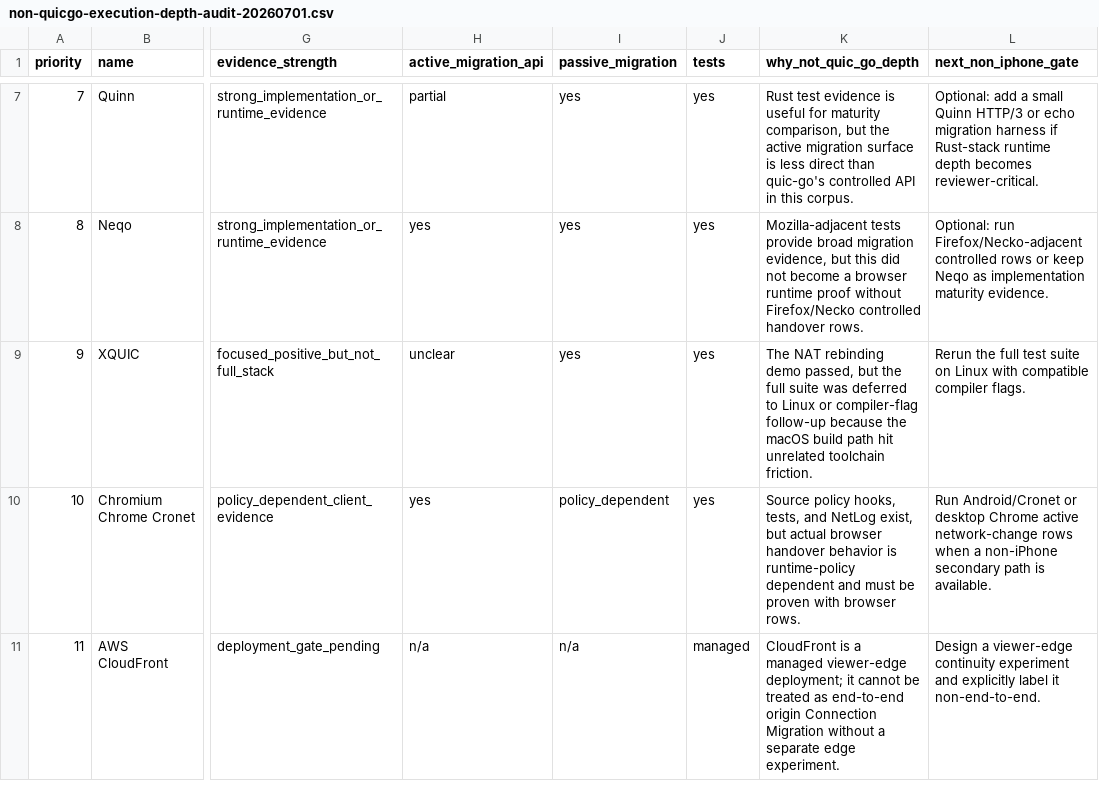
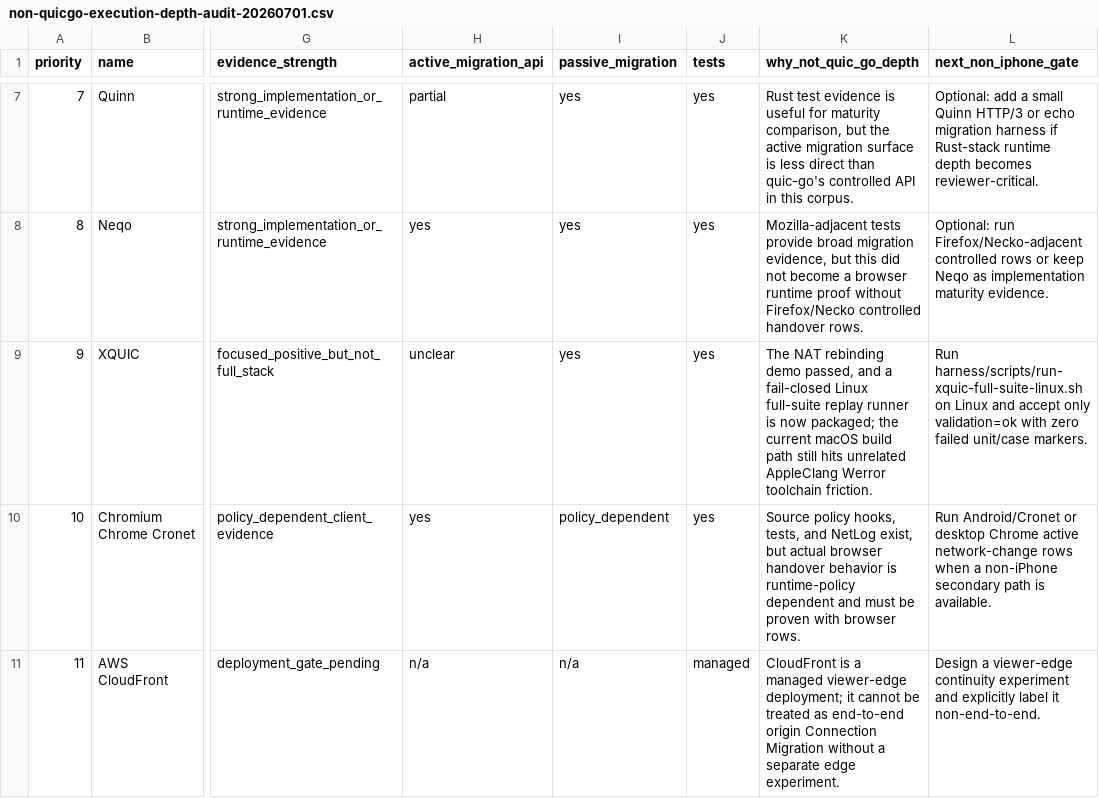
Before and after one commit to manNomi/quic-connect-migration, a CSV file: data/non-quicgo-execution-depth-audit-20260701.csv, drawn as a sheet; only a part is shown, gaps mark what is left out; the diff names each change by its address in the sheet, - before the commit and + after, or states it on an @@ line.

```diff
--- a/data/non-quicgo-execution-depth-audit-20260701.csv
+++ b/data/non-quicgo-execution-depth-audit-20260701.csv
-K9 (why_not_quic_go_depth): …demo passed, but the full suite was deferred to Linux or compiler-flag follow-up because the macOS build path hit unrelated toolchain friction.
+K9 (why_not_quic_go_depth): …demo passed, and a fail-closed Linux full-suite replay runner is now packaged; the current macOS build path still hits unrelated AppleClang Werror toolchain friction.
-L9 (next_non_iphone_gate): Rerun the full test suite on Linux with compatible compiler flags.
+L9 (next_non_iphone_gate): Run harness/scripts/run-xquic-full-suite-linux.sh on Linux and accept only validation=ok with zero failed unit/case markers.
```
Also changed, not shown: data/final-capture-storage-budget-20260624.csv, data/implementation-survey.csv, 43 other files.
